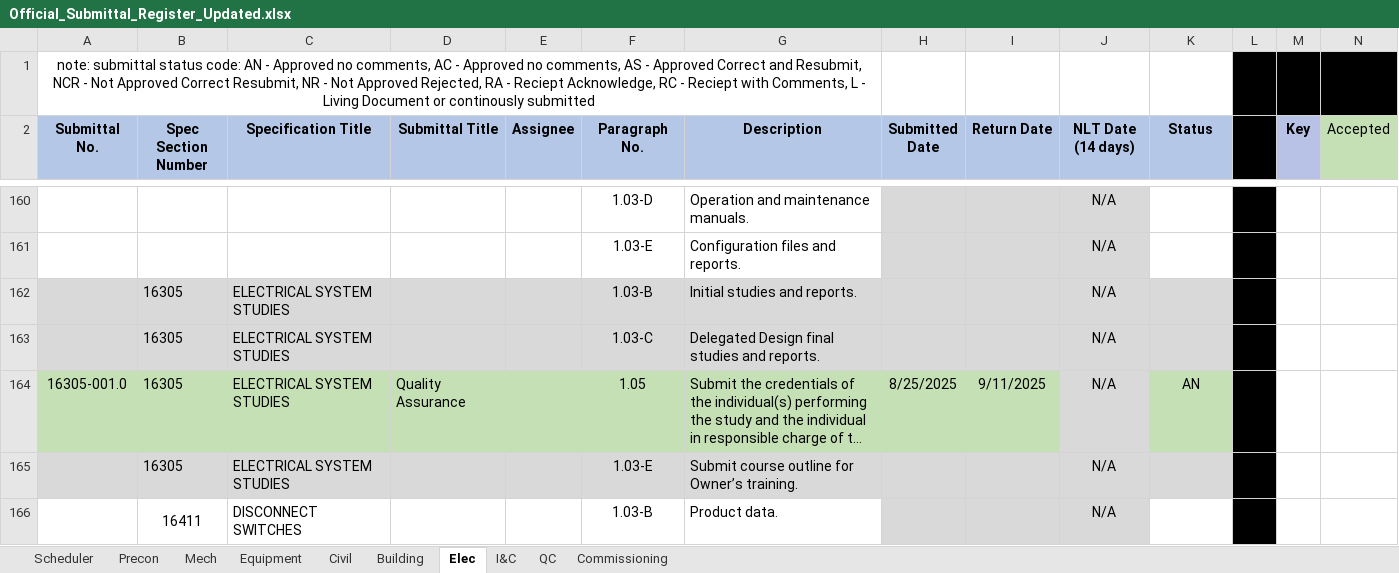
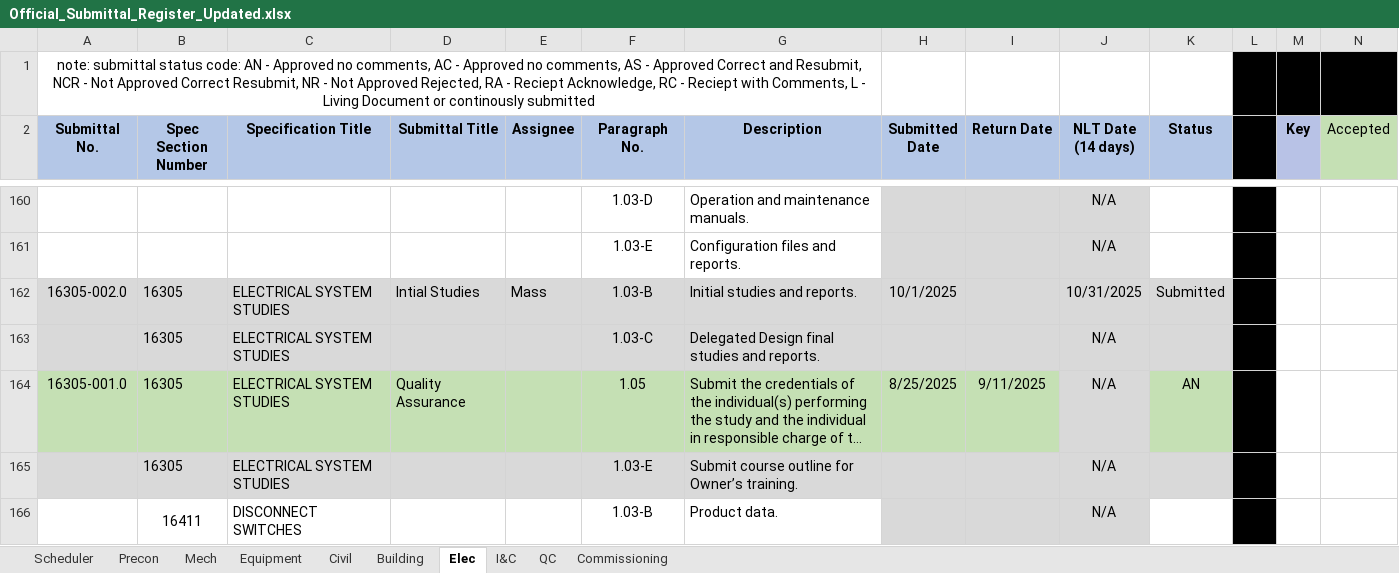
Before and after one commit to mchunNanBigIsland/submittal-register, an Excel workbook: Official_Submittal_Register_Updated.xlsx, sheet Elec, drawn as a sheet; only a part is shown, gaps mark what is left out; long unchanged cells end in …; values as stored, in another font and other column widths than the file's, no borders; conditional formats not drawn; removed rows and columns are numbered as before the commit, all else as after; rows hold the shown columns only; the diff names each change by its address in the sheet, - before the commit and + after, or states it on an @@ line.

```diff
--- a/Official_Submittal_Register_Updated.xlsx (sheet Elec)
+++ b/Official_Submittal_Register_Updated.xlsx (sheet Elec)
-row 162:  | 16305 | ELECTRICAL SYSTEM STUDIES |  |  | 1.03-B | Initial studies and reports. |  |  | N/A
+row 162: 16305-002.0 | 16305 | ELECTRICAL SYSTEM STUDIES | Intial Studies | Mass | 1.03-B | Initial studies and reports. | 10/1/2025 |  | 10/31/2025 | Submitted
```
Also changed, not shown: sheet Precon, sheet Mech, sheet I&C, sheet Civil, sheet Equipment.
